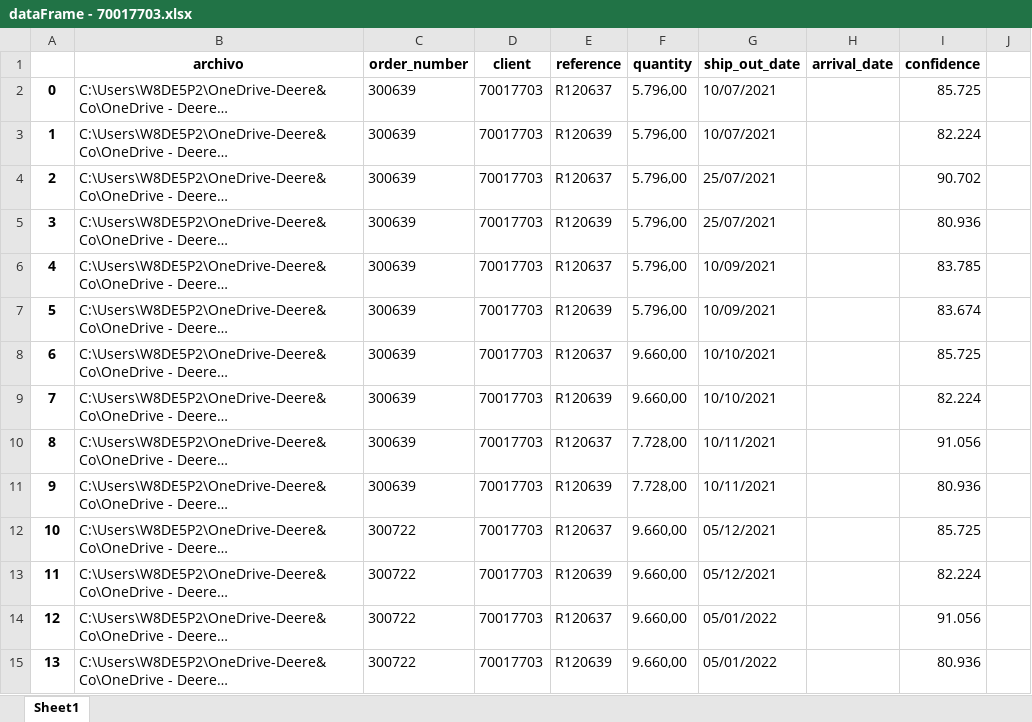
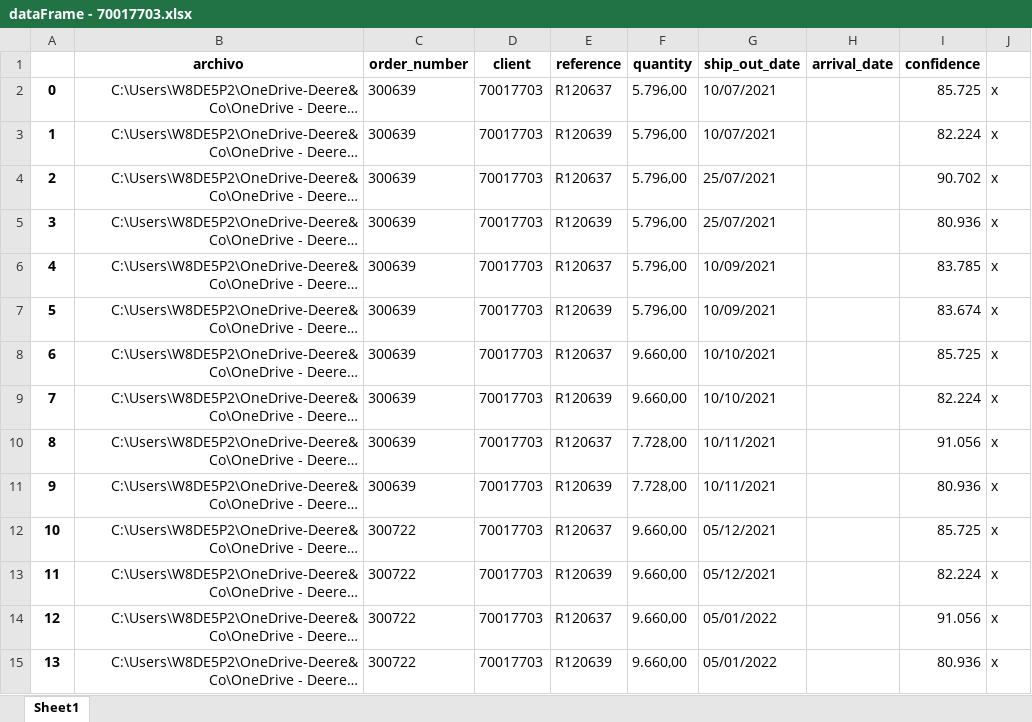
Before and after one commit to LobatoJaime/Bot-Creacion-de-Pedidos, an Excel workbook: AI_Engine/Resultados/Resultados buenos/dataFrame - 70017703.xlsx, sheet Sheet1, drawn as a sheet; only a part is shown; long unchanged cells end in …; values as stored, in another font and other column widths than the file's, no borders; the diff covers the shown part only; the diff names each change by its address in the sheet, - before the commit and + after, or states it on an @@ line.

```diff
--- a/AI_Engine/Resultados/Resultados buenos/dataFrame - 70017703.xlsx (sheet Sheet1)
+++ b/AI_Engine/Resultados/Resultados buenos/dataFrame - 70017703.xlsx (sheet Sheet1)
-B2:B15 alignment: left
+B2:B15 alignment: right
-J2:J15: (empty)
+J2:J15: x
```
Also changed, not shown: 24 edited cells and cell formats elsewhere in this sheet, AI_Engine/Resultados/Resultados buenos/dataFrame - 70001256.xlsx, AI_Engine/Resultados/Resultados buenos/dataFrame - 70012672.xlsx, 3 other files.
